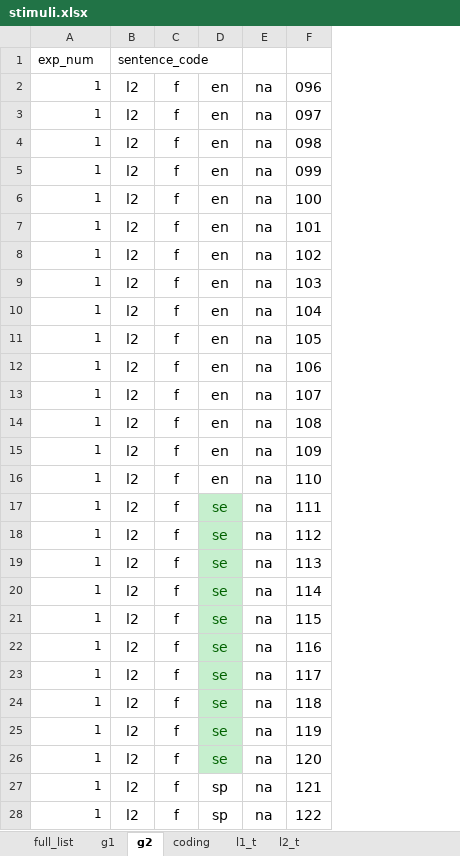
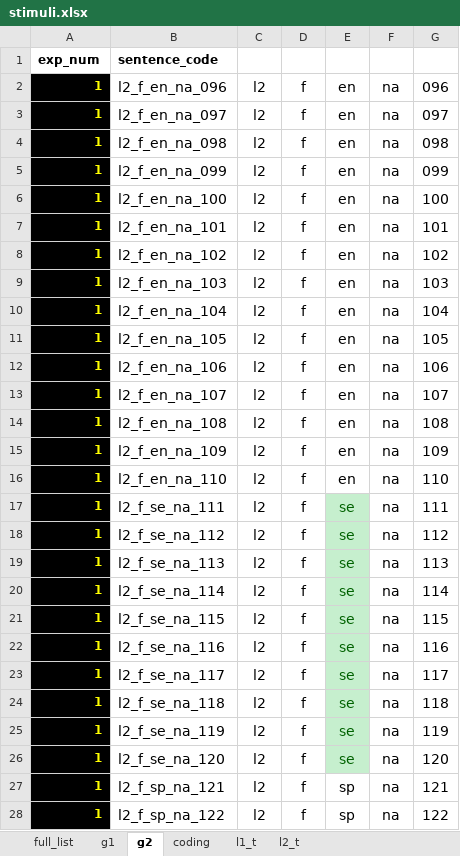
Before and after one commit to GaboSJW/QP, an Excel workbook: exp/stimuli.xlsx, sheet g2, drawn as a sheet; only a part is shown; values as stored, in another font and other column widths than the file's, no borders; conditional formats not drawn; addresses are those after the commit; the diff covers the shown part only; the diff names each change by its address in the sheet, - before the commit and + after, or states it on an @@ line.

```diff
--- a/exp/stimuli.xlsx (sheet g2)
+++ b/exp/stimuli.xlsx (sheet g2)
+column B, rows 1-28: sentence_code | l2_f_en_na_096 | l2_f_en_na_097 | l2_f_en_na_098 | l2_f_en_na_099 | l2_f_en_na_100 | l2_f_en_na_101 | l2_f_en_na_102 | l2_f_en_na_103 | l2_f_en_na_104 | l2_f_en_na_105 | l2_f_en_na_106 | l2_f_en_na_107 | l2_f_en_na_108 | l2_f_en_na_109 | l2_f_en_na_110 | l2_f_se_na_111 | l2_f_se_na_112 | l2_f_se_na_113 | l2_f_se_na_114 | l2_f_se_na_115 | l2_f_se_na_116 | l2_f_se_na_117 | l2_f_se_na_118 | l2_f_se_na_119 | l2_f_se_na_120 | l2_f_sp_na_121 | l2_f_sp_na_122
-A1:A28 bold: off
+A1:A28 bold: on
-C1: sentence_code
+C1: (empty)
@@ A2:A28 fill: none → #000000, text colour: black → #FFFF00 @@
```
Also changed, not shown: cell formats elsewhere in this sheet, sheet full_list, sheet g1, 3 other files.
